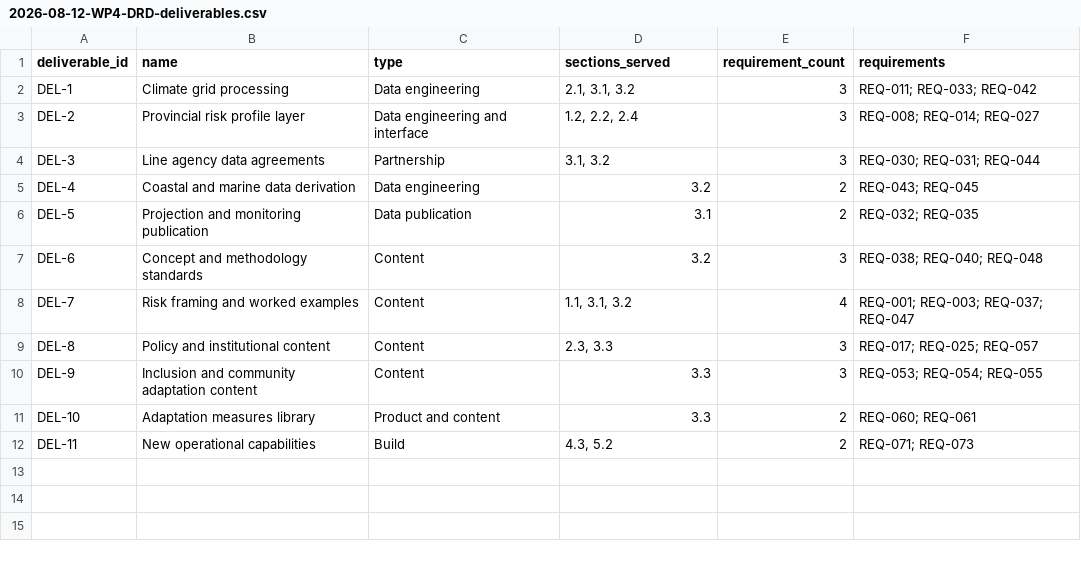
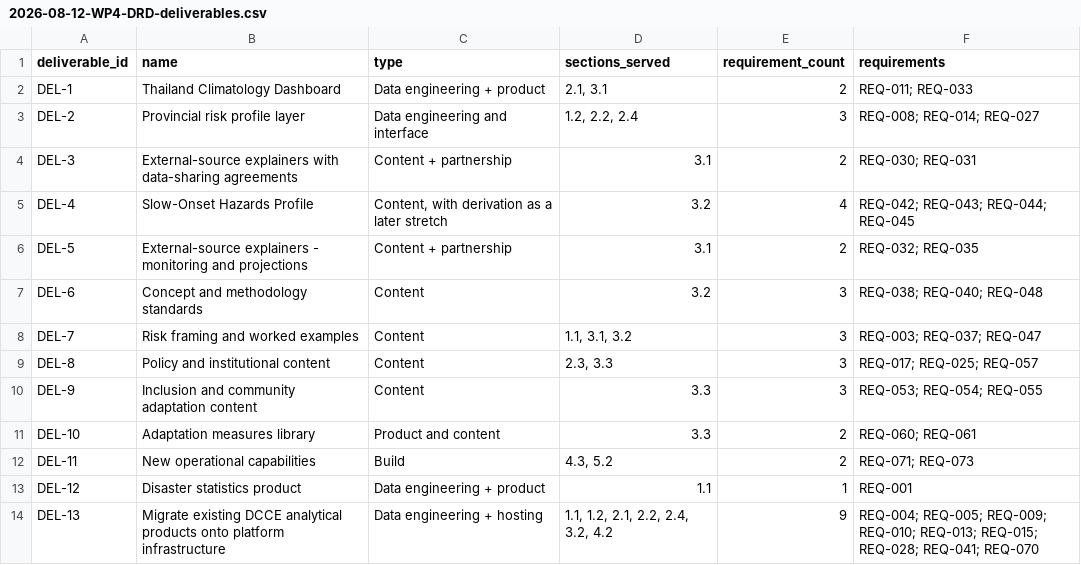
Before and after one commit to Bossax/arun-creagy, a CSV file: ψ/incubate/DCCE/CRDB/output/04_Sitemap/2026-08-12-WP4-DRD-deliverables.csv, drawn as a sheet.

```diff
--- a/ψ/incubate/DCCE/CRDB/output/04_Sitemap/2026-08-12-WP4-DRD-deliverables.csv
+++ b/ψ/incubate/DCCE/CRDB/output/04_Sitemap/2026-08-12-WP4-DRD-deliverables.csv
@@ -1,9 +1,9 @@
 deliverable_id,name,type,sections_served,requirement_count,requirements
-DEL-1,Climate grid processing,Data engineering,"2.1, 3.1, 3.2",3,REQ-011; REQ-033; REQ-042
+DEL-1,Thailand Climatology Dashboard,Data engineering + product,"2.1, 3.1",2,REQ-011; REQ-033
 DEL-2,Provincial risk profile layer,Data engineering and interface,"1.2, 2.2, 2.4",3,REQ-008; REQ-014; REQ-027
-DEL-3,Line agency data agreements,Partnership,"3.1, 3.2",3,REQ-030; REQ-031; REQ-044
-DEL-4,Coastal and marine data derivation,Data engineering,3.2,2,REQ-043; REQ-045
-DEL-5,Projection and monitoring publication,Data publication,3.1,2,REQ-032; REQ-035
+DEL-3,External-source explainers with data-sharing agreements,Content + partnership,3.1,2,REQ-030; REQ-031
+DEL-4,Slow-Onset Hazards Profile,"Content, with derivation as a later stretch",3.2,4,REQ-042; REQ-043; REQ-044; REQ-045
+DEL-5,External-source explainers - monitoring and projections,Content + partnership,3.1,2,REQ-032; REQ-035
 DEL-6,Concept and methodology standards,Content,3.2,3,REQ-038; REQ-040; REQ-048
-DEL-7,Risk framing and worked examples,Content,"1.1, 3.1, 3.2",4,REQ-001; REQ-003; REQ-037; REQ-047
+DEL-7,Risk framing and worked examples,Content,"1.1, 3.1, 3.2",3,REQ-003; REQ-037; REQ-047
 DEL-8,Policy and institutional content,Content,"2.3, 3.3",3,REQ-017; REQ-025; REQ-057
@@ -12 +12,3 @@ DEL-10,Adaptation measures library,Product and content,3.3,2,REQ-060; REQ-061
 DEL-11,New operational capabilities,Build,"4.3, 5.2",2,REQ-071; REQ-073
+DEL-12,Disaster statistics product,Data engineering + product,1.1,1,REQ-001
+DEL-13,Migrate existing DCCE analytical products onto platform infrastructure,Data engineering + hosting,"1.1, 1.2, 2.1, 2.2, 2.4, 3.2, 4.2",9,REQ-004; REQ-005; REQ-009; REQ-010; REQ-013; REQ-015; REQ-028; REQ-041; REQ-070
```
Also changed, not shown: ψ/incubate/DCCE/CRDB/output/04_Sitemap/2026-08-12-WP4-DRD-assets-cited.csv, ψ/incubate/DCCE/CRDB/output/04_Sitemap/2026-08-12-WP4-DRD-data-specs.csv, 7 other files.
